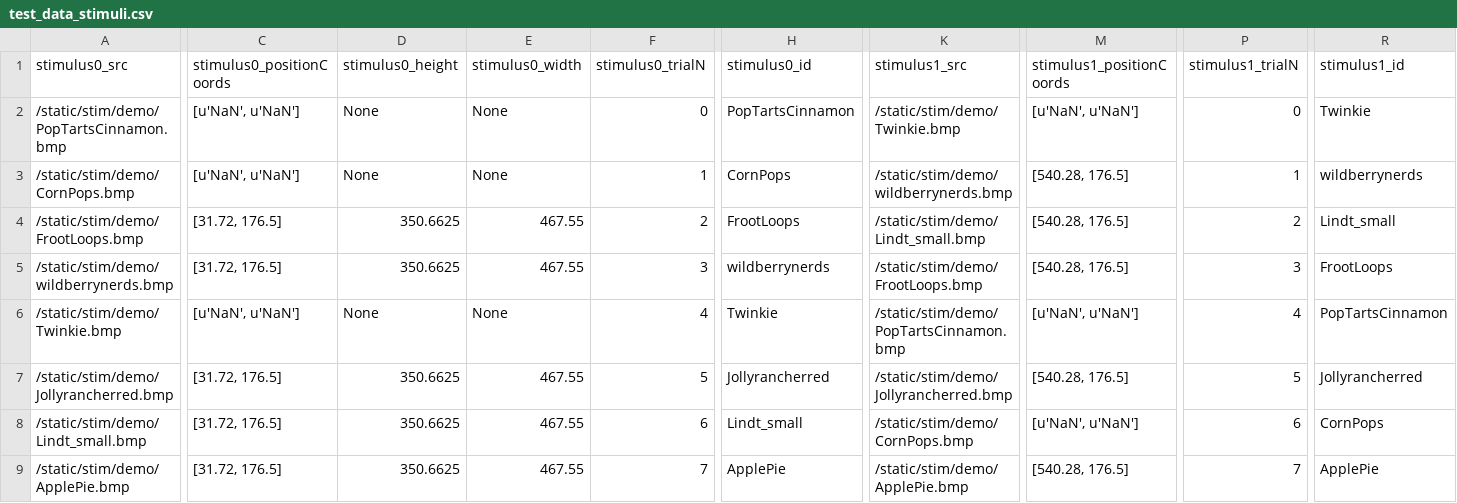
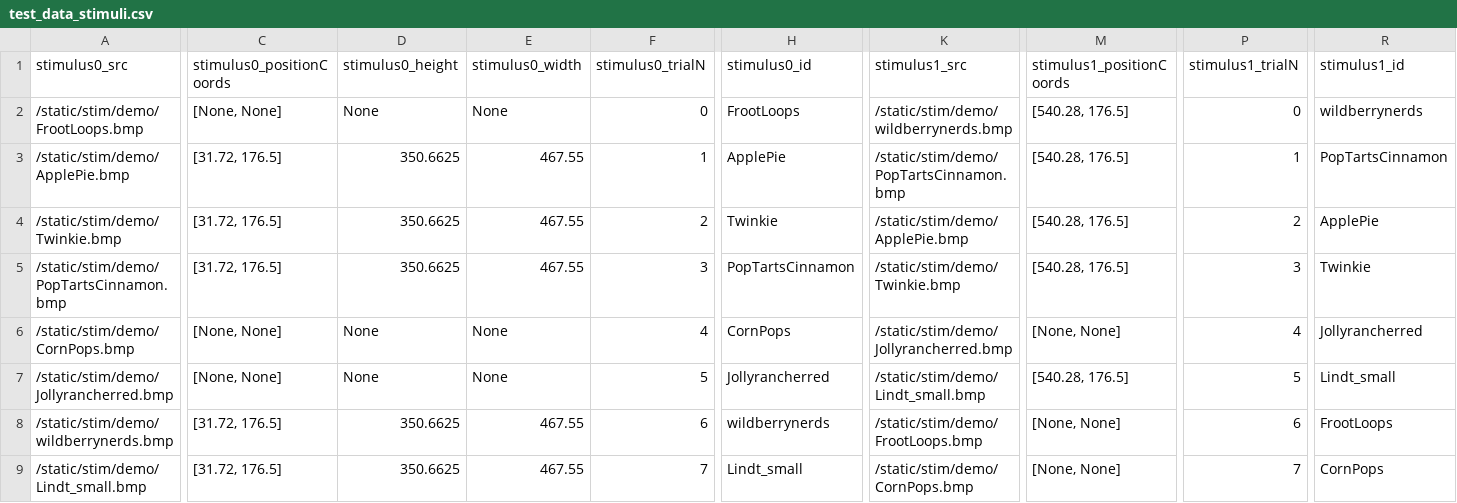
Before and after one commit to alicexue/MTurk, a CSV file: data/test_data_stimuli.csv, drawn as a sheet; only a part is shown, gaps mark what is left out; removed rows and columns are numbered as before the commit, all else as after; rows hold the shown columns only; the diff covers the shown part only; the diff names each change by its address in the sheet, - before the commit and + after, or states it on an @@ line.

Commit message:
adds img loaded status to results and stimuli info

```diff
--- a/data/test_data_stimuli.csv
+++ b/data/test_data_stimuli.csv
-row 2: /static/stim/demo/PopTartsCinnamon.bmp | [u'NaN', u'NaN'] | None | None | 0 | PopTartsCinnamon | /static/stim/demo/Twinkie.bmp | [u'NaN', u'NaN'] | 0 | Twinkie
-A2 (stimulus0_src): /static/stim/demo/CornPops.bmp
+A2 (stimulus0_src): /static/stim/demo/FrootLoops.bmp
-C2 (stimulus0_positionCoords): [u'NaN', u'NaN']
+C2 (stimulus0_positionCoords): [None, None]
-F2 (stimulus0_trialN): 1
+F2 (stimulus0_trialN): 0
-H2 (stimulus0_id): CornPops
+H2 (stimulus0_id): FrootLoops
-P2 (stimulus1_trialN): 1
+P2 (stimulus1_trialN): 0
+row 3: /static/stim/demo/ApplePie.bmp | [31.72, 176.5] | 350.6625 | 467.55 | 1 | ApplePie | /static/stim/demo/PopTartsCinnamon.bmp | [540.28, 176.5] | 1 | PopTartsCinnamon
-A4 (stimulus0_src): /static/stim/demo/FrootLoops.bmp
+A4 (stimulus0_src): /static/stim/demo/Twinkie.bmp
-H4 (stimulus0_id): FrootLoops
+H4 (stimulus0_id): Twinkie
-K4 (stimulus1_src): /static/stim/demo/Lindt_small.bmp
+K4 (stimulus1_src): /static/stim/demo/ApplePie.bmp
-R4 (stimulus1_id): Lindt_small
+R4 (stimulus1_id): ApplePie
-A5 (stimulus0_src): /static/stim/demo/wildberrynerds.bmp
+A5 (stimulus0_src): /static/stim/demo/PopTartsCinnamon.bmp
-H5 (stimulus0_id): wildberrynerds
+H5 (stimulus0_id): PopTartsCinnamon
-K5 (stimulus1_src): /static/stim/demo/FrootLoops.bmp
+K5 (stimulus1_src): /static/stim/demo/Twinkie.bmp
-R5 (stimulus1_id): FrootLoops
+R5 (stimulus1_id): Twinkie
-A6 (stimulus0_src): /static/stim/demo/Twinkie.bmp
+A6 (stimulus0_src): /static/stim/demo/CornPops.bmp
-C6 (stimulus0_positionCoords): [u'NaN', u'NaN']
+C6 (stimulus0_positionCoords): [None, None]
-H6 (stimulus0_id): Twinkie
+H6 (stimulus0_id): CornPops
-K6 (stimulus1_src): /static/stim/demo/PopTartsCinnamon.bmp
+K6 (stimulus1_src): /static/stim/demo/Jollyrancherred.bmp
-M6 (stimulus1_positionCoords): [u'NaN', u'NaN']
+M6 (stimulus1_positionCoords): [None, None]
-R6 (stimulus1_id): PopTartsCinnamon
+R6 (stimulus1_id): Jollyrancherred
-C7 (stimulus0_positionCoords): [31.72, 176.5]
+C7 (stimulus0_positionCoords): [None, None]
-D7 (stimulus0_height): 350.6625
+D7 (stimulus0_height): None
-E7 (stimulus0_width): 467.55
+E7 (stimulus0_width): None
-K7 (stimulus1_src): /static/stim/demo/Jollyrancherred.bmp
+K7 (stimulus1_src): /static/stim/demo/Lindt_small.bmp
-R7 (stimulus1_id): Jollyrancherred
+R7 (stimulus1_id): Lindt_small
+row 8: /static/stim/demo/wildberrynerds.bmp | [31.72, 176.5] | 350.6625 | 467.55 | 6 | wildberrynerds | /static/stim/demo/FrootLoops.bmp | [None, None] | 6 | FrootLoops
-F9 (stimulus0_trialN): 6
+F9 (stimulus0_trialN): 7
-M9 (stimulus1_positionCoords): [u'NaN', u'NaN']
+M9 (stimulus1_positionCoords): [None, None]
-P9 (stimulus1_trialN): 6
+P9 (stimulus1_trialN): 7
-row 9: /static/stim/demo/ApplePie.bmp | [31.72, 176.5] | 350.6625 | 467.55 | 7 | ApplePie | /static/stim/demo/ApplePie.bmp | [540.28, 176.5] | 7 | ApplePie
```
Also changed, not shown: 1 edited cell elsewhere in this file, data/test_data.csv, 2 other files.
